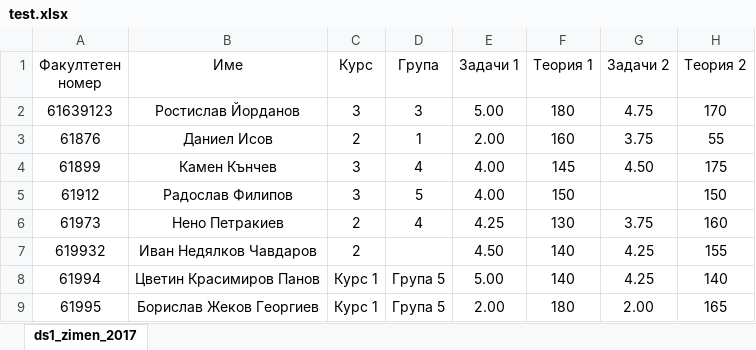
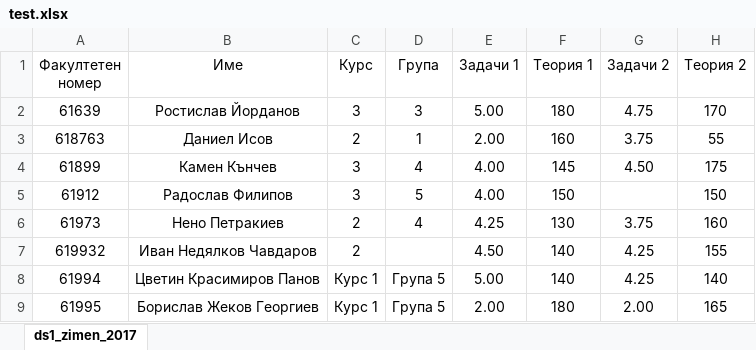
Before and after one commit to Mapmo/table_processing_plugin, an Excel workbook: users/root/uploads/test.xlsx, sheet ds1_zimen_2017, drawn as a sheet; only a part is shown; values as stored, in another font and other column widths than the file's, no borders; the diff names each change by its address in the sheet, - before the commit and + after, or states it on an @@ line.

```diff
--- a/users/root/uploads/test.xlsx (sheet ds1_zimen_2017)
+++ b/users/root/uploads/test.xlsx (sheet ds1_zimen_2017)
-A2 (Факултетен номер): 61639123
+A2 (Факултетен номер): 61639
-A3 (Факултетен номер): 61876
+A3 (Факултетен номер): 618763
```
Also changed, not shown: 3 other files.
